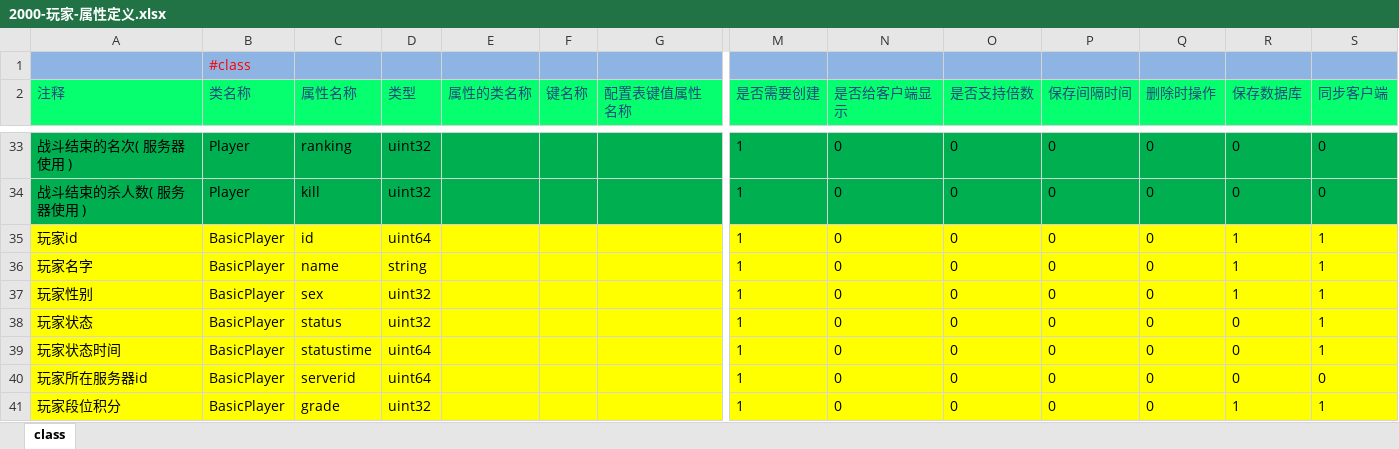
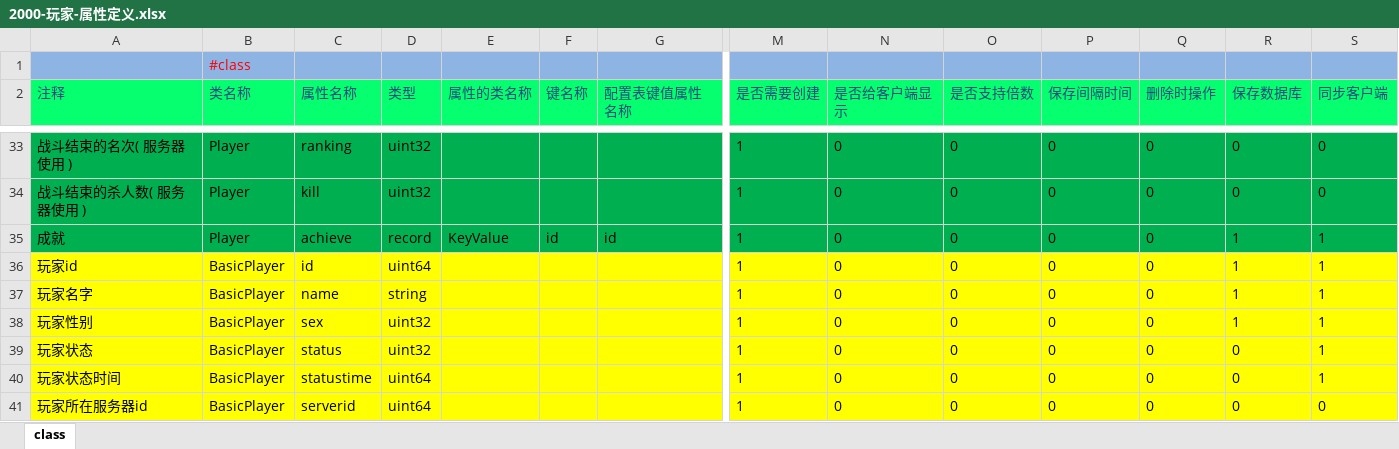
Before and after one commit to lori227/Fighter, an Excel workbook: Resource/excel/2000-玩家-属性定义.xlsx, sheet class, drawn as a sheet; only a part is shown, gaps mark what is left out; the shorter side is filled out with more unchanged rows; values as stored, in another font and other column widths than the file's, no borders; rows hold the shown columns only; the diff names each change by its address in the sheet, - before the commit and + after, or states it on an @@ line.

```diff
--- a/Resource/excel/2000-玩家-属性定义.xlsx (sheet class)
+++ b/Resource/excel/2000-玩家-属性定义.xlsx (sheet class)
+row 35: 成就 | Player | achieve | record | KeyValue | id | id | 1 | 0 | 0 | 0 | 0 | 1 | 1
```
Also changed, not shown: 2 other files.
